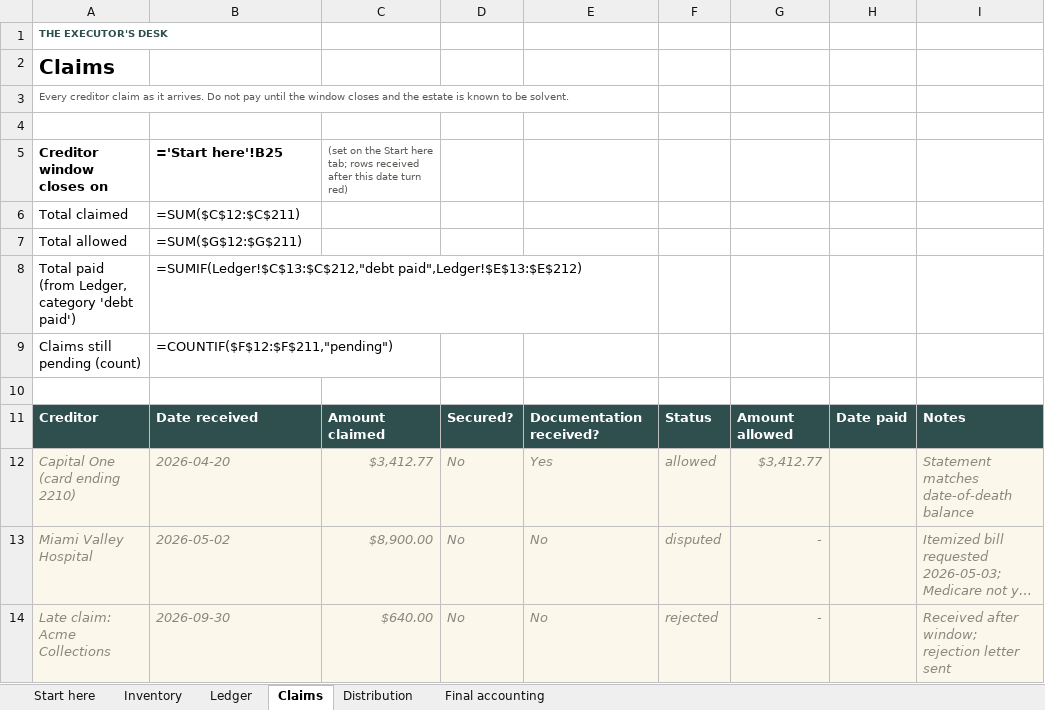
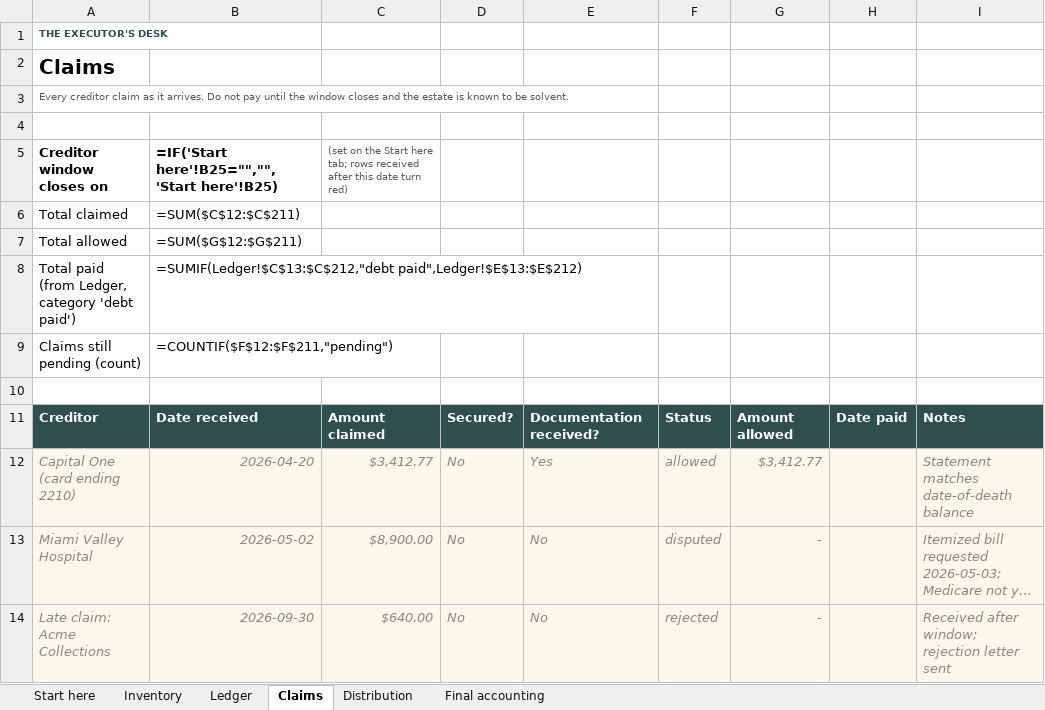
Before and after one commit to Bkeshia30/openclaw, an Excel workbook: business/executors-desk/02-product/ledger/The-Estate-Ledger.xlsx, sheet Claims, drawn as a sheet; long unchanged cells end in …; values as stored, in another font and other column widths than the file's, no borders; formulas without a stored value are shown as written; conditional formats not drawn; the diff names each change by its address in the sheet, - before the commit and + after, or states it on an @@ line.

```diff
--- a/business/executors-desk/02-product/ledger/The-Estate-Ledger.xlsx (sheet Claims)
+++ b/business/executors-desk/02-product/ledger/The-Estate-Ledger.xlsx (sheet Claims)
-B5: ='Start here'!B25
+B5: =IF('Start here'!B25="","",'Start here'!B25)
-B12:B14 alignment: left
+B12:B14 alignment: right
```
Also changed, not shown: sheet Final accounting, sheet Ledger, 18 other files.
